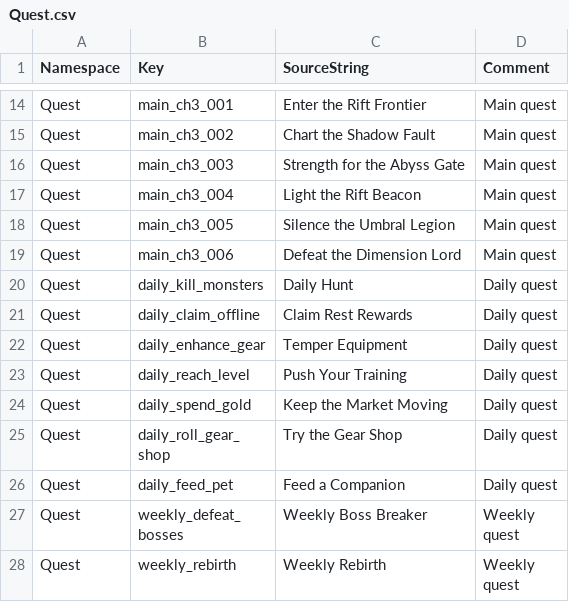
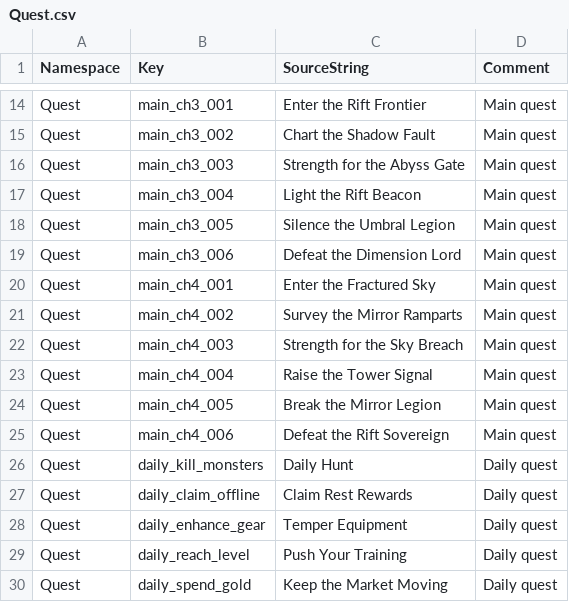
Before and after one commit to ewoo14/idle-project, a CSV file: client/Content/Localization/Game/en/Quest.csv, drawn as a sheet; only a part is shown, gaps mark what is left out; the shorter side is filled out with more unchanged rows.

Commit message:
codex(quest): 챕터4 메인 퀘스트 추가

```diff
--- a/client/Content/Localization/Game/en/Quest.csv
+++ b/client/Content/Localization/Game/en/Quest.csv
@@ -19,2 +19,8 @@ Quest,main_ch3_005,"Silence the Umbral Legion","Main quest"
 Quest,main_ch3_006,"Defeat the Dimension Lord","Main quest"
+Quest,main_ch4_001,"Enter the Fractured Sky","Main quest"
+Quest,main_ch4_002,"Survey the Mirror Ramparts","Main quest"
+Quest,main_ch4_003,"Strength for the Sky Breach","Main quest"
+Quest,main_ch4_004,"Raise the Tower Signal","Main quest"
+Quest,main_ch4_005,"Break the Mirror Legion","Main quest"
+Quest,main_ch4_006,"Defeat the Rift Sovereign","Main quest"
 Quest,daily_kill_monsters,"Daily Hunt","Daily quest"
```
Also changed, not shown: 7 other files.
